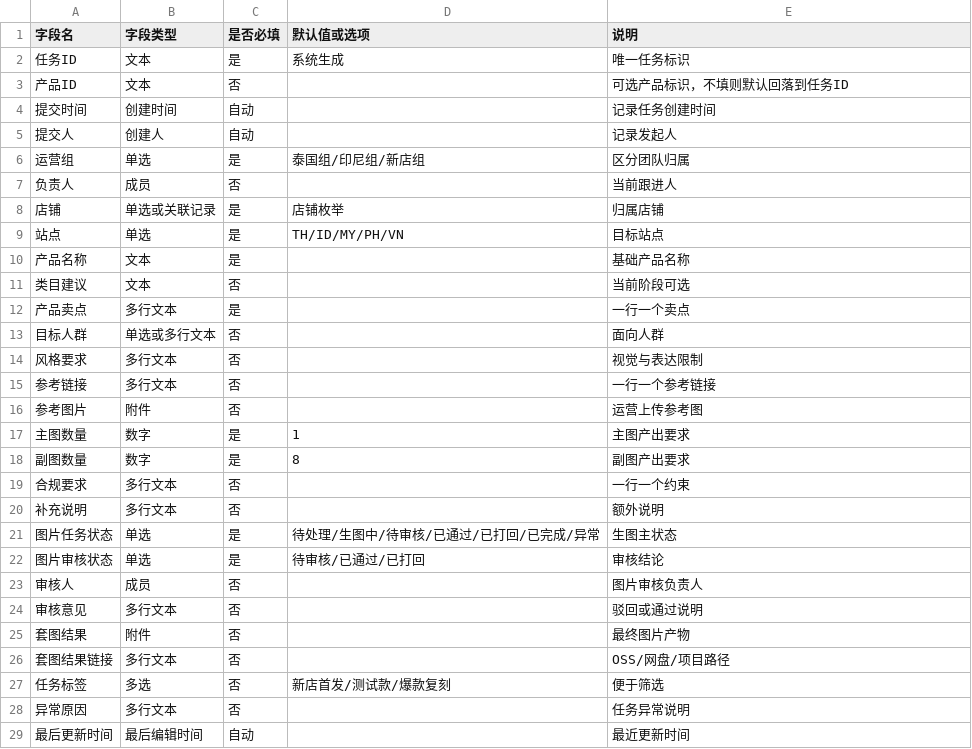
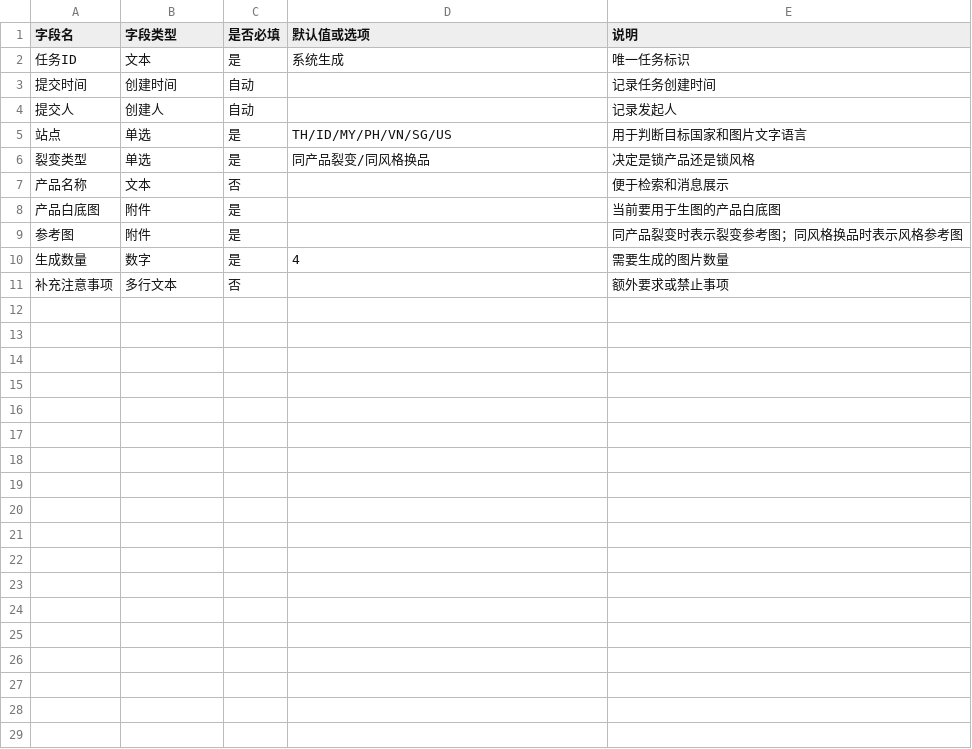
Before and after one commit to jianglingttok-web/auto-img-workflow, a CSV file: templates/feishu_image_task_table.csv, drawn as a sheet.

```diff
--- a/templates/feishu_image_task_table.csv
+++ b/templates/feishu_image_task_table.csv
@@ -2,28 +2,10 @@
 任务ID,文本,是,系统生成,唯一任务标识
-产品ID,文本,否,,可选产品标识，不填则默认回落到任务ID
 提交时间,创建时间,自动,,记录任务创建时间
 提交人,创建人,自动,,记录发起人
-运营组,单选,是,泰国组/印尼组/新店组,区分团队归属
-负责人,成员,否,,当前跟进人
-店铺,单选或关联记录,是,店铺枚举,归属店铺
-站点,单选,是,TH/ID/MY/PH/VN,目标站点
-产品名称,文本,是,,基础产品名称
-类目建议,文本,否,,当前阶段可选
-产品卖点,多行文本,是,,一行一个卖点
-目标人群,单选或多行文本,否,,面向人群
-风格要求,多行文本,否,,视觉与表达限制
-参考链接,多行文本,否,,一行一个参考链接
-参考图片,附件,否,,运营上传参考图
-主图数量,数字,是,1,主图产出要求
-副图数量,数字,是,8,副图产出要求
-合规要求,多行文本,否,,一行一个约束
-补充说明,多行文本,否,,额外说明
-图片任务状态,单选,是,待处理/生图中/待审核/已通过/已打回/已完成/异常,生图主状态
-图片审核状态,单选,是,待审核/已通过/已打回,审核结论
-审核人,成员,否,,图片审核负责人
-审核意见,多行文本,否,,驳回或通过说明
-套图结果,附件,否,,最终图片产物
-套图结果链接,多行文本,否,,OSS/网盘/项目路径
-任务标签,多选,否,新店首发/测试款/爆款复刻,便于筛选
-异常原因,多行文本,否,,任务异常说明
-最后更新时间,最后编辑时间,自动,,最近更新时间
+站点,单选,是,TH/ID/MY/PH/VN/SG/US,用于判断目标国家和图片文字语言
+裂变类型,单选,是,同产品裂变/同风格换品,决定是锁产品还是锁风格
+产品名称,文本,否,,便于检索和消息展示
+产品白底图,附件,是,,当前要用于生图的产品白底图
+参考图,附件,是,,同产品裂变时表示裂变参考图；同风格换品时表示风格参考图
+生成数量,数字,是,4,需要生成的图片数量
+补充注意事项,多行文本,否,,额外要求或禁止事项
```
Also changed, not shown: 42 other files.
